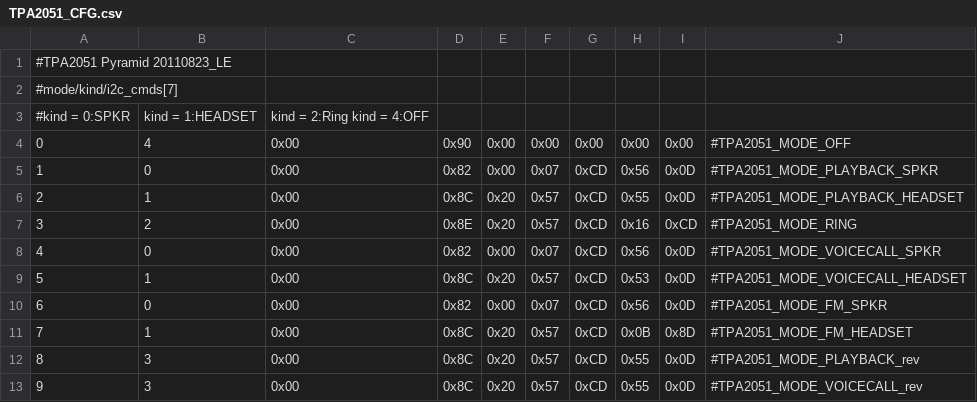
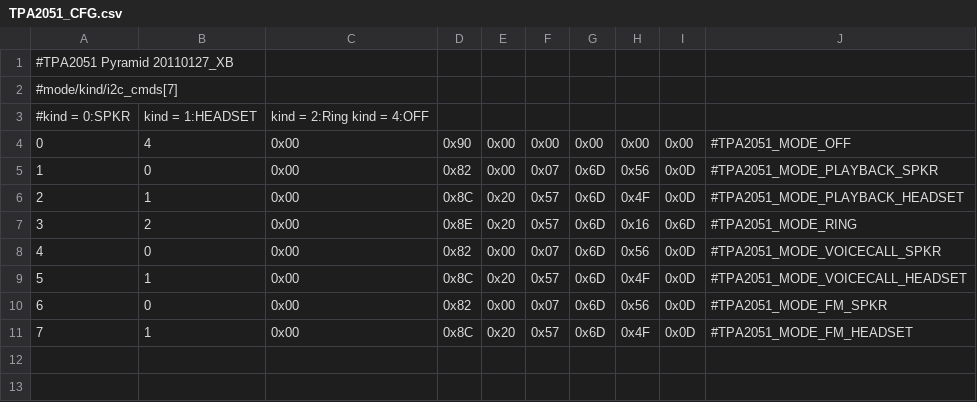
Before and after one commit to eugenesan/android_device_htc_pyramid, a CSV file: dsp/TPA2051_CFG.csv, drawn as a sheet; the diff names each change by its address in the sheet, - before the commit and + after, or states it on an @@ line.

Commit message:
TPA2051: Replaced with stock version

```diff
--- a/dsp/TPA2051_CFG.csv
+++ b/dsp/TPA2051_CFG.csv
@@ column A renumbered in row 1 @@
-G5:G11: 0xCD
+G5:G11: 0x6D
-H6: 0x55
+H6: 0x4F
-I7: 0xCD
+I7: 0x6D
-H9: 0x53
+H9: 0x4F
-H11: 0x0B
+H11: 0x4F
-I11: 0x8D
+I11: 0x0D
-row 12: 8 | 3 | 0x00 | 0x8C | 0x20 | 0x57 | 0xCD | 0x55 | 0x0D | #TPA2051_MODE_PLAYBACK_rev
-row 13: 9 | 3 | 0x00 | 0x8C | 0x20 | 0x57 | 0xCD | 0x55 | 0x0D | #TPA2051_MODE_VOICECALL_rev
```
